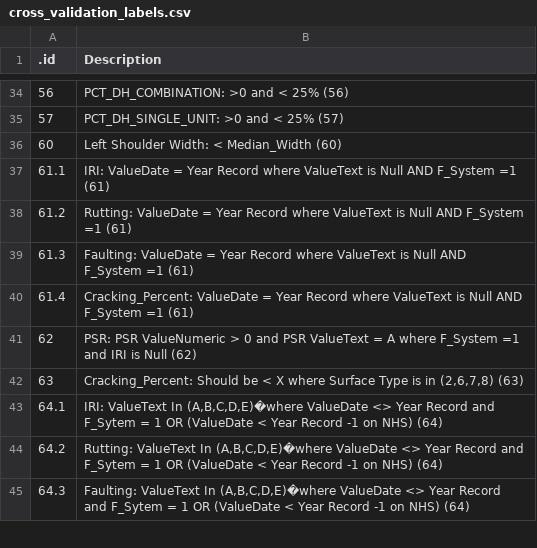
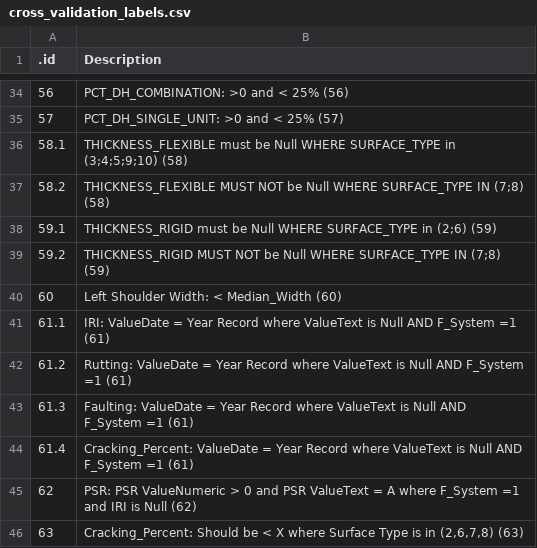
Before and after one commit to RSGInc/HPMS-Score-Card-Generator, a CSV file: resources/dat/cross_validation_labels.csv, drawn as a sheet; only a part is shown, gaps mark what is left out; the shorter side is filled out with more unchanged rows.

Commit message:
updated xval labels

```diff
--- a/resources/dat/cross_validation_labels.csv
+++ b/resources/dat/cross_validation_labels.csv
@@ -35,2 +35,6 @@
 57,PCT_DH_SINGLE_UNIT: >0 and < 25% (57)
+58.1, THICKNESS_FLEXIBLE must be Null WHERE SURFACE_TYPE in (3;4;5;9;10)  (58)
+58.2, THICKNESS_FLEXIBLE MUST NOT be Null WHERE SURFACE_TYPE IN (7;8)  (58)
+59.1, THICKNESS_RIGID must be Null WHERE SURFACE_TYPE in (2;6)  (59)
+59.2, THICKNESS_RIGID MUST NOT be Null WHERE SURFACE_TYPE IN (7;8)  (59)
 60,Left Shoulder Width:  < Median_Width (60)
```
